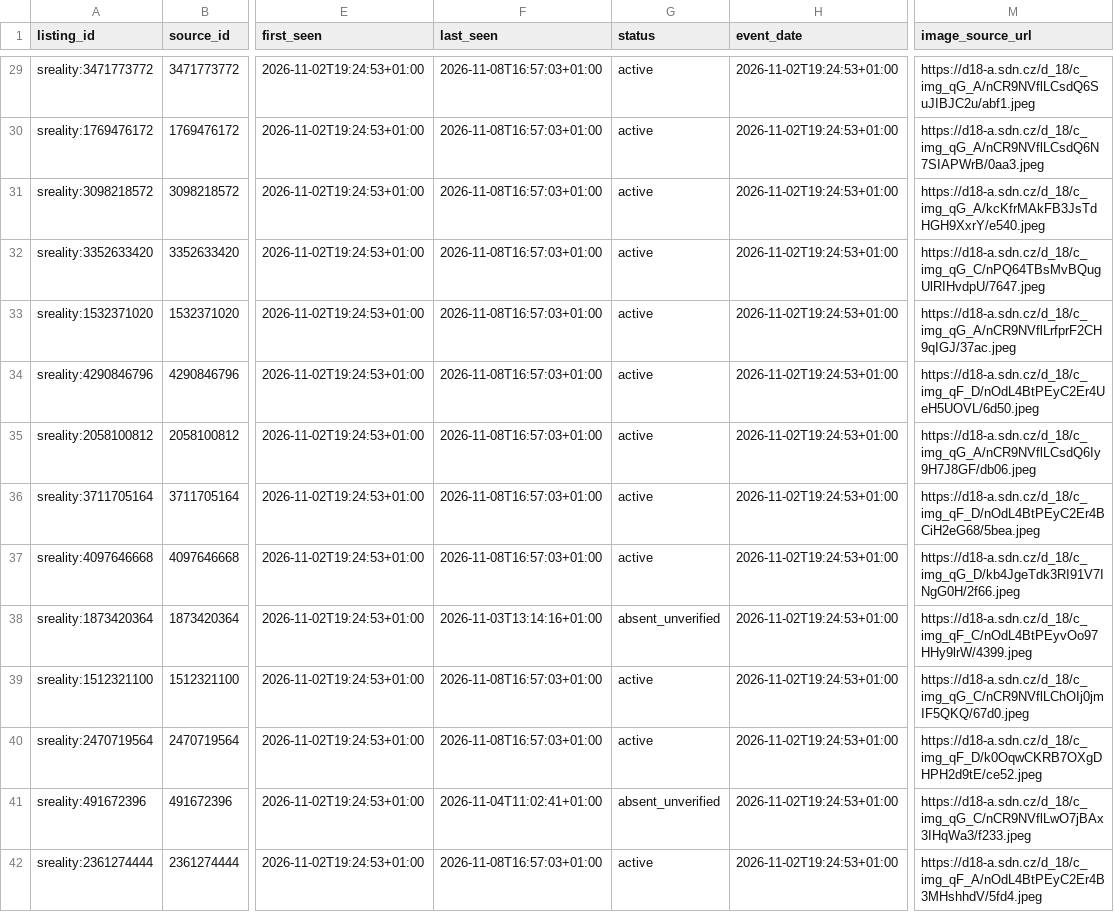
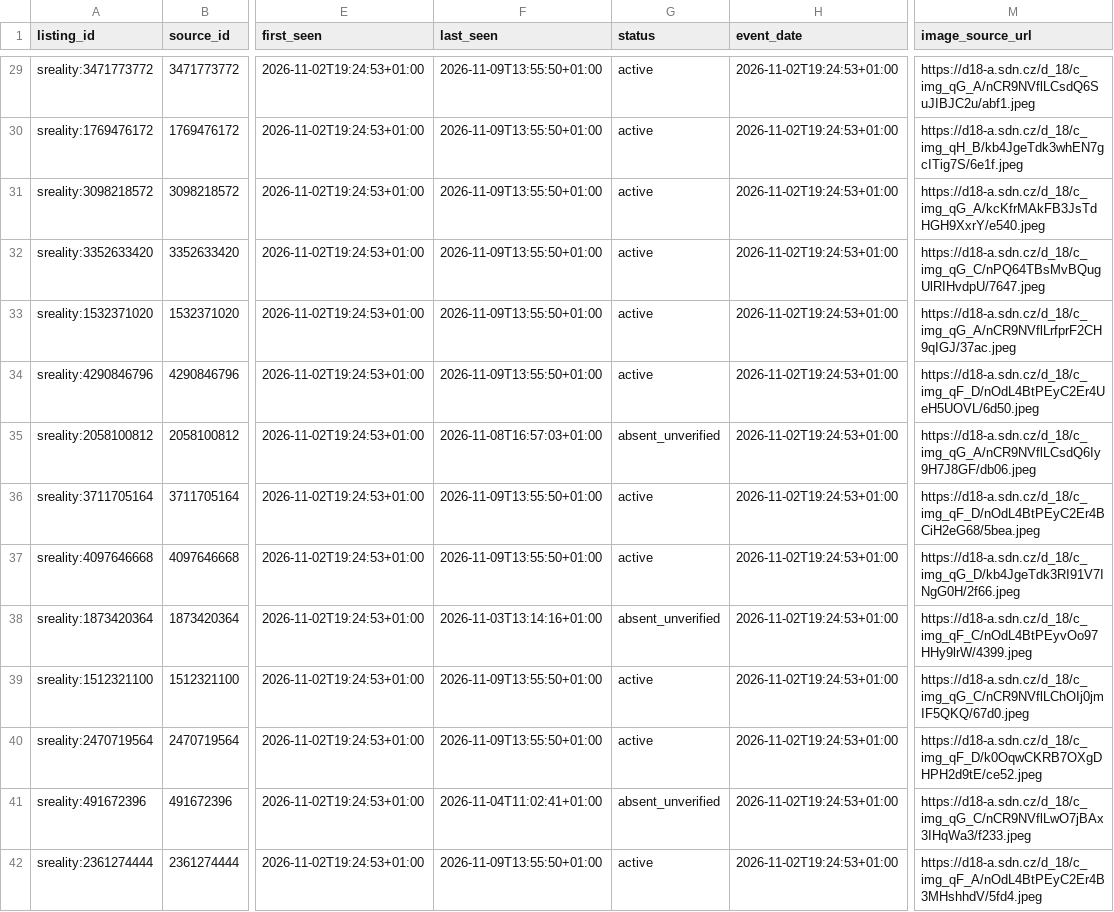
Before and after one commit to TomKxxx/sreality-tracker, a CSV file: data/rent/history.csv, drawn as a sheet; only a part is shown, gaps mark what is left out; the diff covers the shown part only; the diff names each change by its address in the sheet, - before the commit and + after, or states it on an @@ line.

```diff
--- a/data/rent/history.csv
+++ b/data/rent/history.csv
-F29:F34 (last_seen): 2026-11-08T16:57:03+01:00
+F29:F34 (last_seen): 2026-11-09T13:55:50+01:00
-M30 (image_source_url): https://d18-a.sdn.cz/d_18/c_img_qG_A/nCR9NVflLCsdQ6N7SIAPWrB/0aa3.jpeg
+M30 (image_source_url): https://d18-a.sdn.cz/d_18/c_img_qH_B/kb4JgeTdk3whEN7gcITig7S/6e1f.jpeg
-G35 (status): active
+G35 (status): absent_unverified
-F36:F37 (last_seen): 2026-11-08T16:57:03+01:00
+F36:F37 (last_seen): 2026-11-09T13:55:50+01:00
-F39:F40 (last_seen): 2026-11-08T16:57:03+01:00
+F39:F40 (last_seen): 2026-11-09T13:55:50+01:00
-F42 (last_seen): 2026-11-08T16:57:03+01:00
+F42 (last_seen): 2026-11-09T13:55:50+01:00
```
Also changed, not shown: 4 added rows and 66 edited cells elsewhere in this file, data/sale/history.csv, 32 other files.
